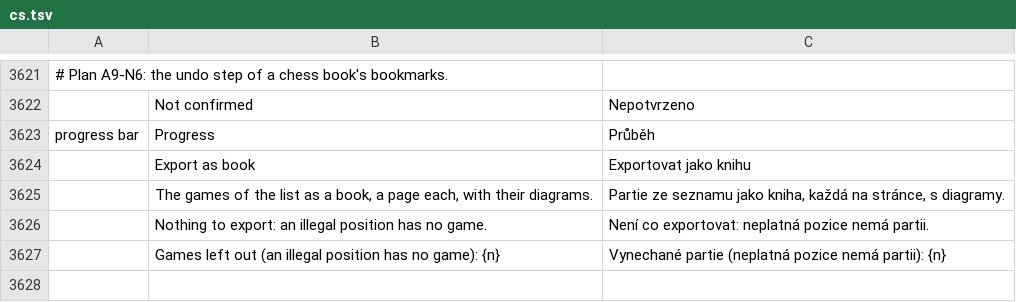
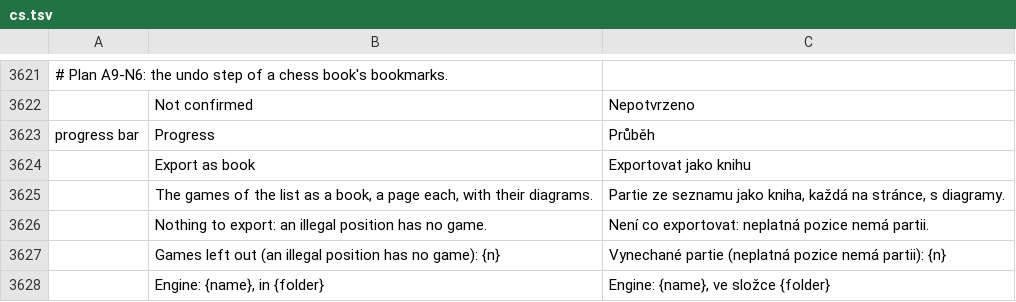
Before and after one commit to DarcioAlberico/pdfcraft-xadrez, a TSV file: crates/ui-egui/src/i18n/cs.tsv, drawn as a sheet; only a part is shown, gaps mark what is left out.

```diff
--- a/crates/ui-egui/src/i18n/cs.tsv
+++ b/crates/ui-egui/src/i18n/cs.tsv
@@ -3627 +3627,2 @@ progress bar	Progress	Průběh
 	Games left out (an illegal position has no game): {n}	Vynechané partie (neplatná pozice nemá partii): {n}
+	Engine: {name}, in {folder}	Engine: {name}, ve složce {folder}
```
Also changed, not shown: crates/ui-egui/src/i18n/ar.tsv, crates/ui-egui/src/i18n/ja.tsv, 28 other files.
